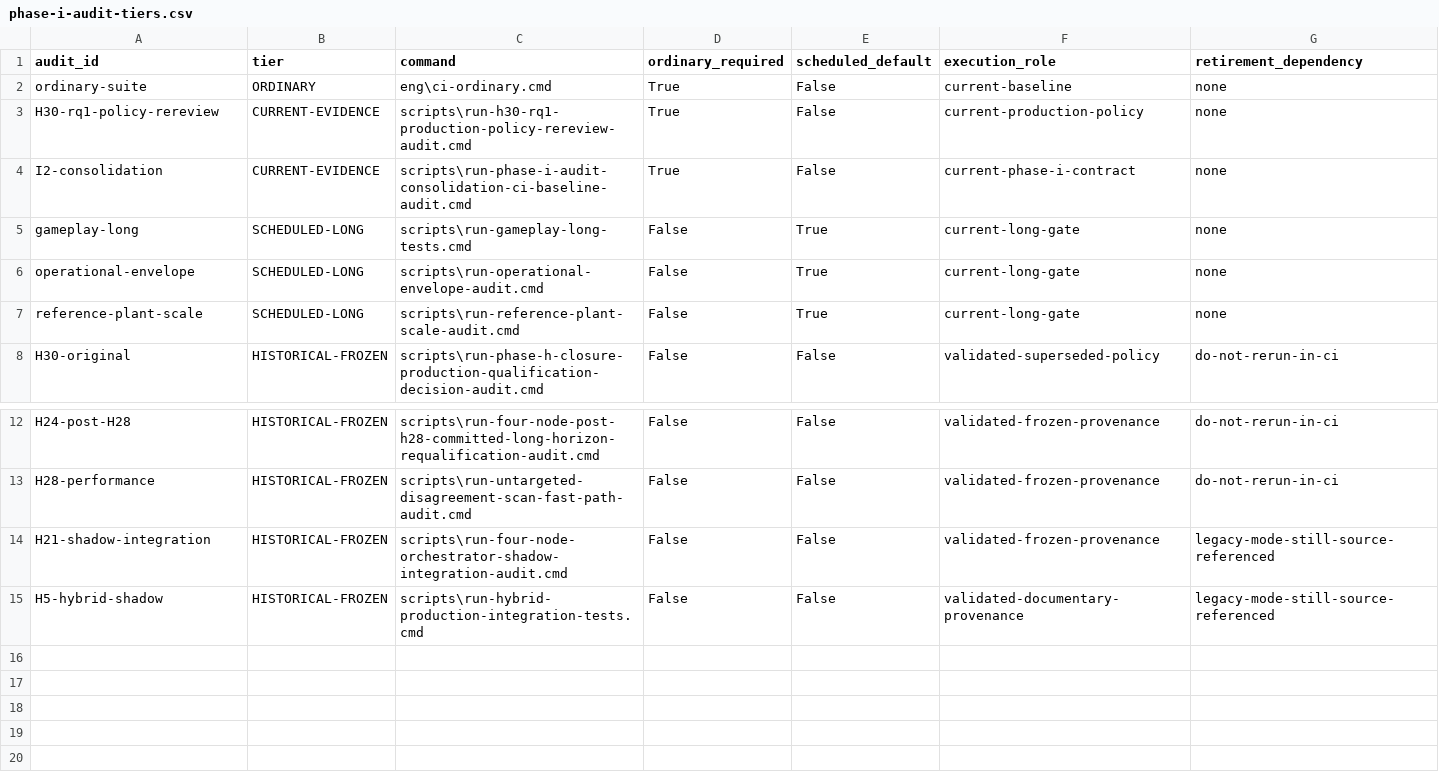
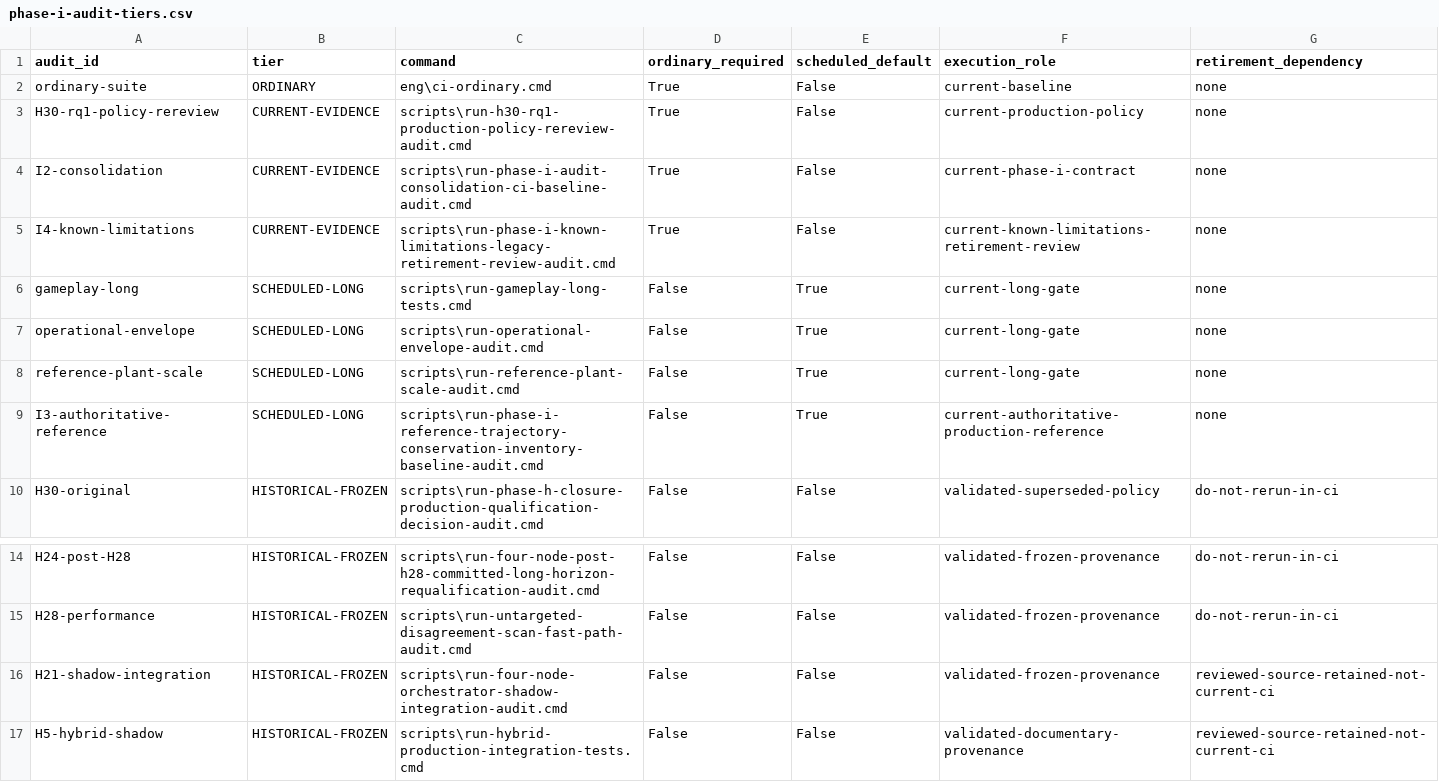
Before and after one commit to archistico/NuclearReactorSimulator, a CSV file: eng/phase-i-audit-tiers.csv, drawn as a sheet; only a part is shown, gaps mark what is left out.

```diff
--- a/eng/phase-i-audit-tiers.csv
+++ b/eng/phase-i-audit-tiers.csv
@@ -4,2 +4,3 @@ H30-rq1-policy-rereview,CURRENT-EVIDENCE,scripts\run-h30-rq1-production-policy-r
 I2-consolidation,CURRENT-EVIDENCE,scripts\run-phase-i-audit-consolidation-ci-baseline-audit.cmd,True,False,current-phase-i-contract,none
+I4-known-limitations,CURRENT-EVIDENCE,scripts\run-phase-i-known-limitations-legacy-retirement-review-audit.cmd,True,False,current-known-limitations-retirement-review,none
 gameplay-long,SCHEDULED-LONG,scripts\run-gameplay-long-tests.cmd,False,True,current-long-gate,none
@@ -7,2 +8,3 @@ operational-envelope,SCHEDULED-LONG,scripts\run-operational-envelope-audit.cmd,F
 reference-plant-scale,SCHEDULED-LONG,scripts\run-reference-plant-scale-audit.cmd,False,True,current-long-gate,none
+I3-authoritative-reference,SCHEDULED-LONG,scripts\run-phase-i-reference-trajectory-conservation-inventory-baseline-audit.cmd,False,True,current-authoritative-production-reference,none
 H30-original,HISTORICAL-FROZEN,scripts\run-phase-h-closure-production-qualification-decision-audit.cmd,False,False,validated-superseded-policy,do-not-rerun-in-ci
@@ -13,3 +15,3 @@ H24-post-H28,HISTORICAL-FROZEN,scripts\run-four-node-post-h28-committed-long-hor
 H28-performance,HISTORICAL-FROZEN,scripts\run-untargeted-disagreement-scan-fast-path-audit.cmd,False,False,validated-frozen-provenance,do-not-rerun-in-ci
-H21-shadow-integration,HISTORICAL-FROZEN,scripts\run-four-node-orchestrator-shadow-integration-audit.cmd,False,False,validated-frozen-provenance,legacy-mode-still-source-referenced
-H5-hybrid-shadow,HISTORICAL-FROZEN,scripts\run-hybrid-production-integration-tests.cmd,False,False,validated-documentary-provenance,legacy-mode-still-source-referenced
+H21-shadow-integration,HISTORICAL-FROZEN,scripts\run-four-node-orchestrator-shadow-integration-audit.cmd,False,False,validated-frozen-provenance,reviewed-source-retained-not-current-ci
+H5-hybrid-shadow,HISTORICAL-FROZEN,scripts\run-hybrid-production-integration-tests.cmd,False,False,validated-documentary-provenance,reviewed-source-retained-not-current-ci
```
Also changed, not shown: eng/phase-i-reference-trajectory-contract.csv, 29 other files.
